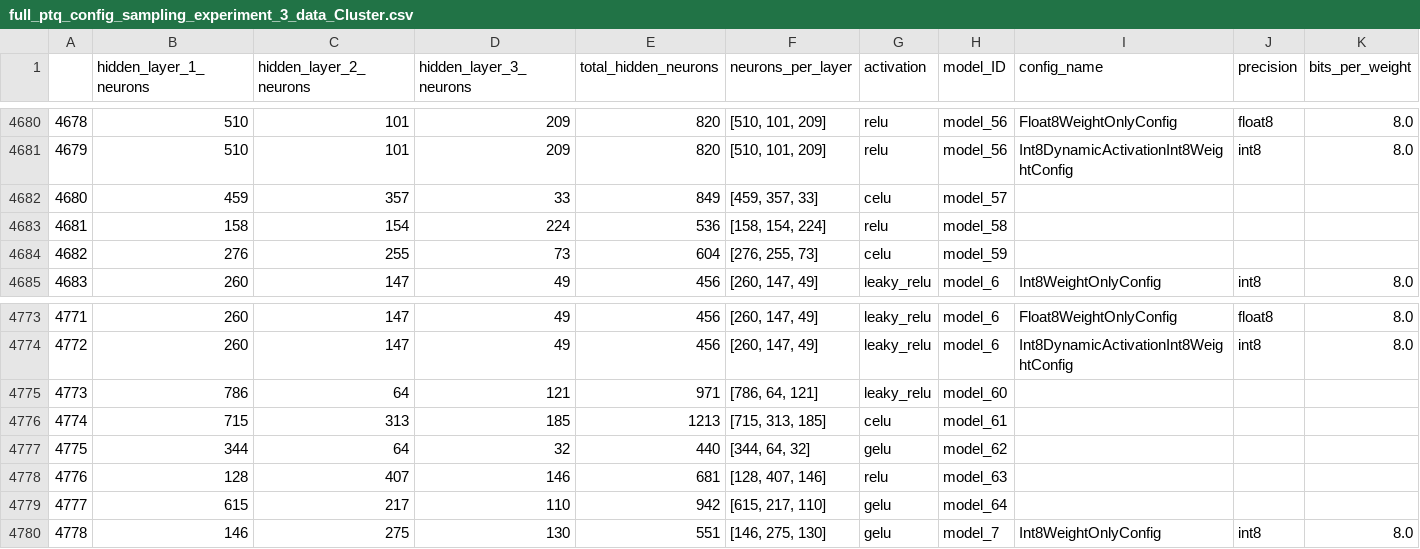
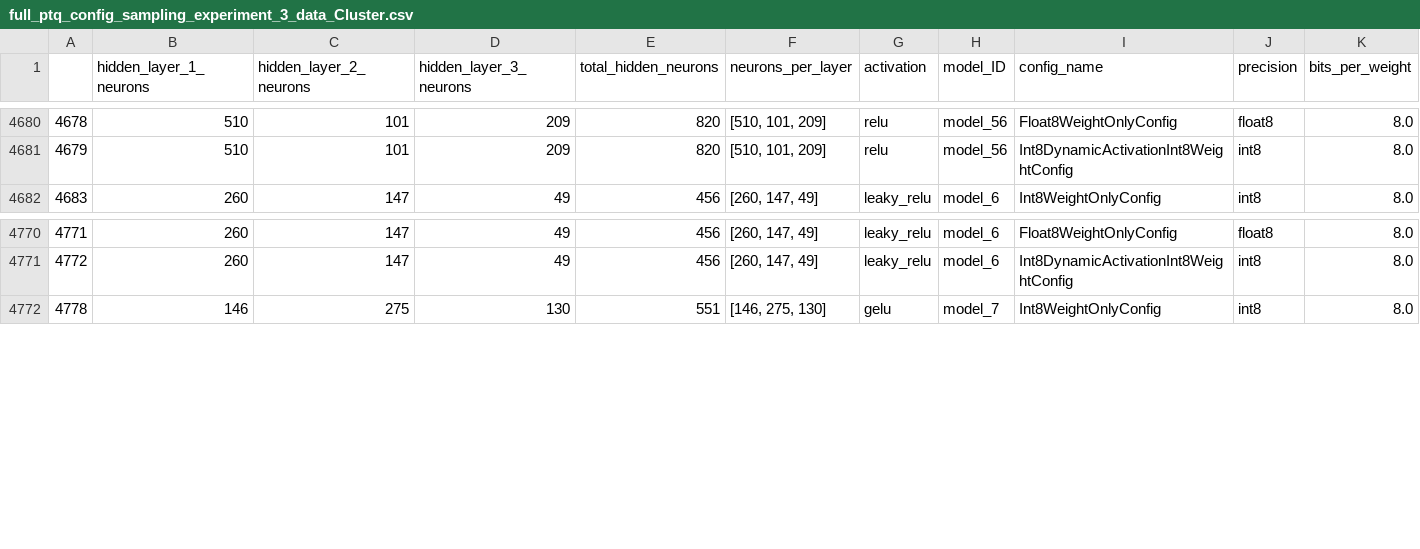
Before and after one commit to gbenezer/Quant_Analysis, a CSV file: data/output/csv/full_ptq_config_sampling_experiment_3_data_Cluster.csv, drawn as a sheet; only a part is shown, gaps mark what is left out; rows hold the shown columns only; the diff names each change by its address in the sheet, - before the commit and + after, or states it on an @@ line.

```diff
--- a/data/output/csv/full_ptq_config_sampling_experiment_3_data_Cluster.csv
+++ b/data/output/csv/full_ptq_config_sampling_experiment_3_data_Cluster.csv
-row 4682: 4680 | 459 | 357 | 33 | 849 | [459, 357, 33] | celu | model_57
-row 4683: 4681 | 158 | 154 | 224 | 536 | [158, 154, 224] | relu | model_58
-row 4684: 4682 | 276 | 255 | 73 | 604 | [276, 255, 73] | celu | model_59
-row 4775: 4773 | 786 | 64 | 121 | 971 | [786, 64, 121] | leaky_relu | model_60
-row 4776: 4774 | 715 | 313 | 185 | 1213 | [715, 313, 185] | celu | model_61
-row 4777: 4775 | 344 | 64 | 32 | 440 | [344, 64, 32] | gelu | model_62
-row 4778: 4776 | 128 | 407 | 146 | 681 | [128, 407, 146] | relu | model_63
-row 4779: 4777 | 615 | 217 | 110 | 942 | [615, 217, 110] | gelu | model_64
```
Also changed, not shown: data/output/csv/full_ptq_config_sampling_experiment_2_data_Cluster.csv, data/output/csv/full_ptq_config_sampling_experiment_4_data_Cluster.csv, 7 other files.
